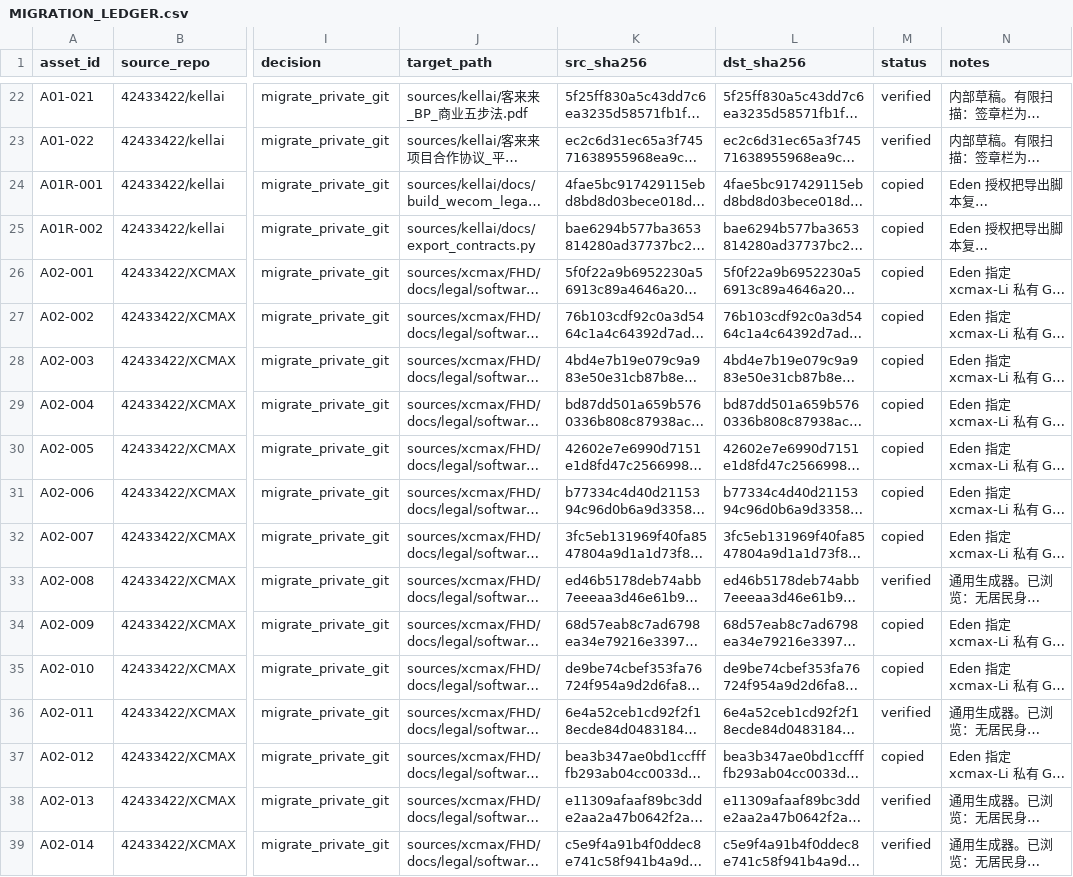
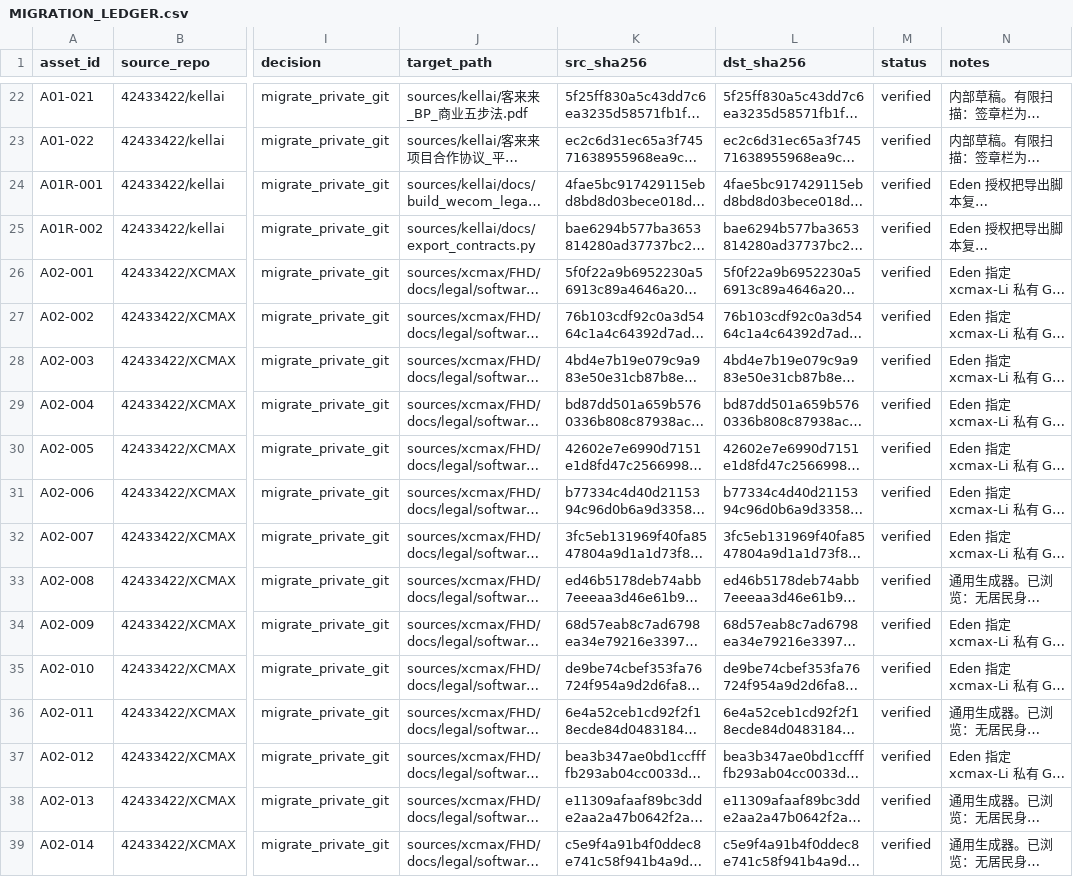
Before and after one commit to 42433422/xcmax-Li, a CSV file: ledger/MIGRATION_LEDGER.csv, drawn as a sheet; only a part is shown, gaps mark what is left out; long unchanged cells end in …; the diff covers the shown part only; the diff names each change by its address in the sheet, - before the commit and + after, or states it on an @@ line.

```diff
--- a/ledger/MIGRATION_LEDGER.csv
+++ b/ledger/MIGRATION_LEDGER.csv
-M24:M32 (status): copied
+M24:M32 (status): verified
-M34:M35 (status): copied
+M34:M35 (status): verified
-M37 (status): copied
+M37 (status): verified
```
Also changed, not shown: 43 edited cells elsewhere in this file.
